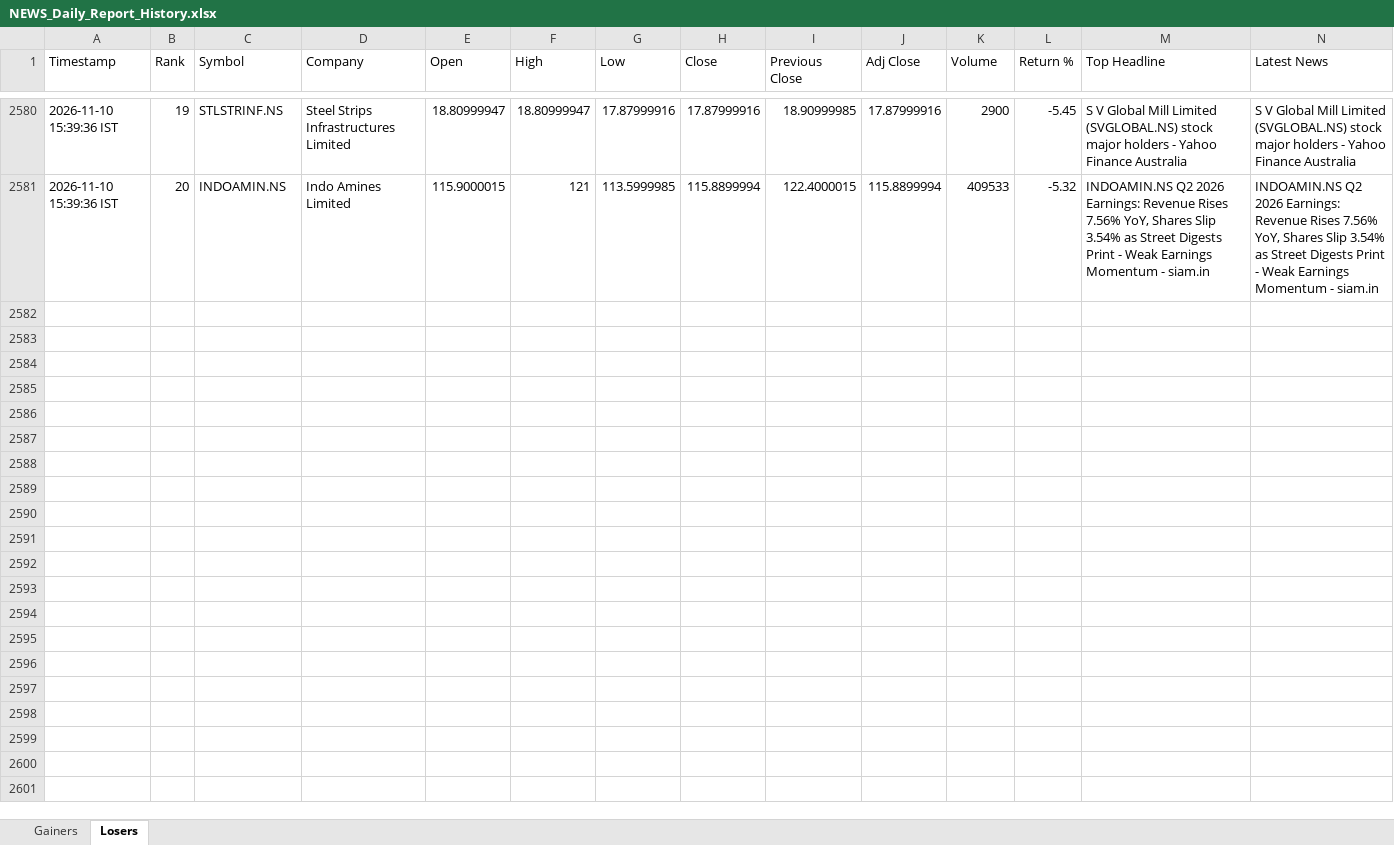
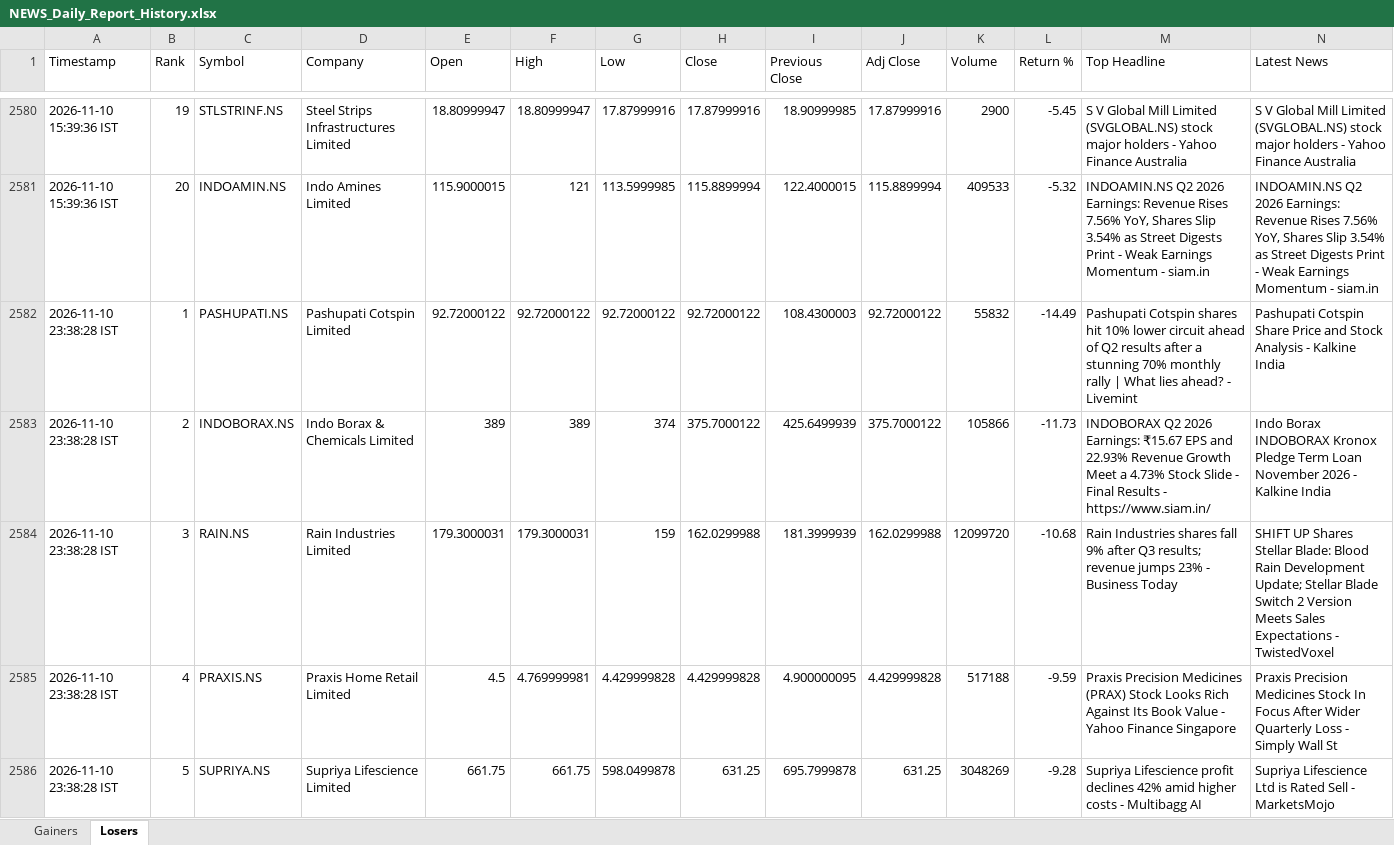
Before and after one commit to PavanSaiNekkala/News_Dividend_Fetcher, an Excel workbook: NEWS_Daily_Report/output/history/NEWS_Daily_Report_History.xlsx, sheet Losers, drawn as a sheet; only a part is shown, gaps mark what is left out; values as stored, in another font and other column widths than the file's, no borders; rows hold the shown columns only; the diff covers the shown part only; the diff names each change by its address in the sheet, - before the commit and + after, or states it on an @@ line.

```diff
--- a/NEWS_Daily_Report/output/history/NEWS_Daily_Report_History.xlsx (sheet Losers)
+++ b/NEWS_Daily_Report/output/history/NEWS_Daily_Report_History.xlsx (sheet Losers)
+row 2582: 2026-11-10 23:38:28 IST | 1 | PASHUPATI.NS | Pashupati Cotspin Limited | 92.72000122 | 92.72000122 | 92.72000122 | 92.72000122 | 108.4300003 | 92.72000122 | 55832 | -14.49 | Pashupati Cotspin shares hit 10% lower circuit ahead of Q2 results after a stunning 70% monthly rally | What lies ahead? - Livemint | Pashupati Cotspin Share Price and Stock Analysis - Kalkine India
+row 2583: 2026-11-10 23:38:28 IST | 2 | INDOBORAX.NS | Indo Borax & Chemicals Limited | 389 | 389 | 374 | 375.7000122 | 425.6499939 | 375.7000122 | 105866 | -11.73 | INDOBORAX Q2 2026 Earnings: ₹15.67 EPS and 22.93% Revenue Growth Meet a 4.73% Stock Slide - Final Results - https://www.siam.in/ | Indo Borax INDOBORAX Kronox Pledge Term Loan November 2026 - Kalkine India
+row 2584: 2026-11-10 23:38:28 IST | 3 | RAIN.NS | Rain Industries Limited | 179.3000031 | 179.3000031 | 159 | 162.0299988 | 181.3999939 | 162.0299988 | 12099720 | -10.68 | Rain Industries shares fall 9% after Q3 results; revenue jumps 23% - Business Today | SHIFT UP Shares Stellar Blade: Blood Rain Development Update; Stellar Blade Switch 2 Version Meets Sales Expectations - TwistedVoxel
+row 2585: 2026-11-10 23:38:28 IST | 4 | PRAXIS.NS | Praxis Home Retail Limited | 4.5 | 4.769999981 | 4.429999828 | 4.429999828 | 4.900000095 | 4.429999828 | 517188 | -9.59 | Praxis Precision Medicines (PRAX) Stock Looks Rich Against Its Book Value - Yahoo Finance Singapore | Praxis Precision Medicines Stock In Focus After Wider Quarterly Loss - Simply Wall St
+row 2586: 2026-11-10 23:38:28 IST | 5 | SUPRIYA.NS | Supriya Lifescience Limited | 661.75 | 661.75 | 598.0499878 | 631.25 | 695.7999878 | 631.25 | 3048269 | -9.28 | Supriya Lifescience profit declines 42% amid higher costs - Multibagg AI | Supriya Lifescience Ltd is Rated Sell - MarketsMojo
```
Also changed, not shown: 15 added rows elsewhere in this sheet, sheet Gainers, NEWS_Daily_Report/output/latest/NEWS_Daily_Report.xlsx.
